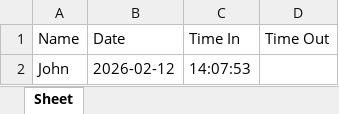
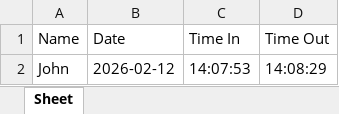
Before and after one commit to YuriBeginner/messenger-dtr, an Excel workbook: DTR/John.xlsx, sheet Sheet, drawn as a sheet; values as stored, in another font and other column widths than the file's, no borders; the diff names each change by its address in the sheet, - before the commit and + after, or states it on an @@ line.

Commit message:
Update DTR for John

```diff
--- a/DTR/John.xlsx (sheet Sheet)
+++ b/DTR/John.xlsx (sheet Sheet)
-D2 (Time Out): (empty)
+D2 (Time Out): 14:08:29
```
